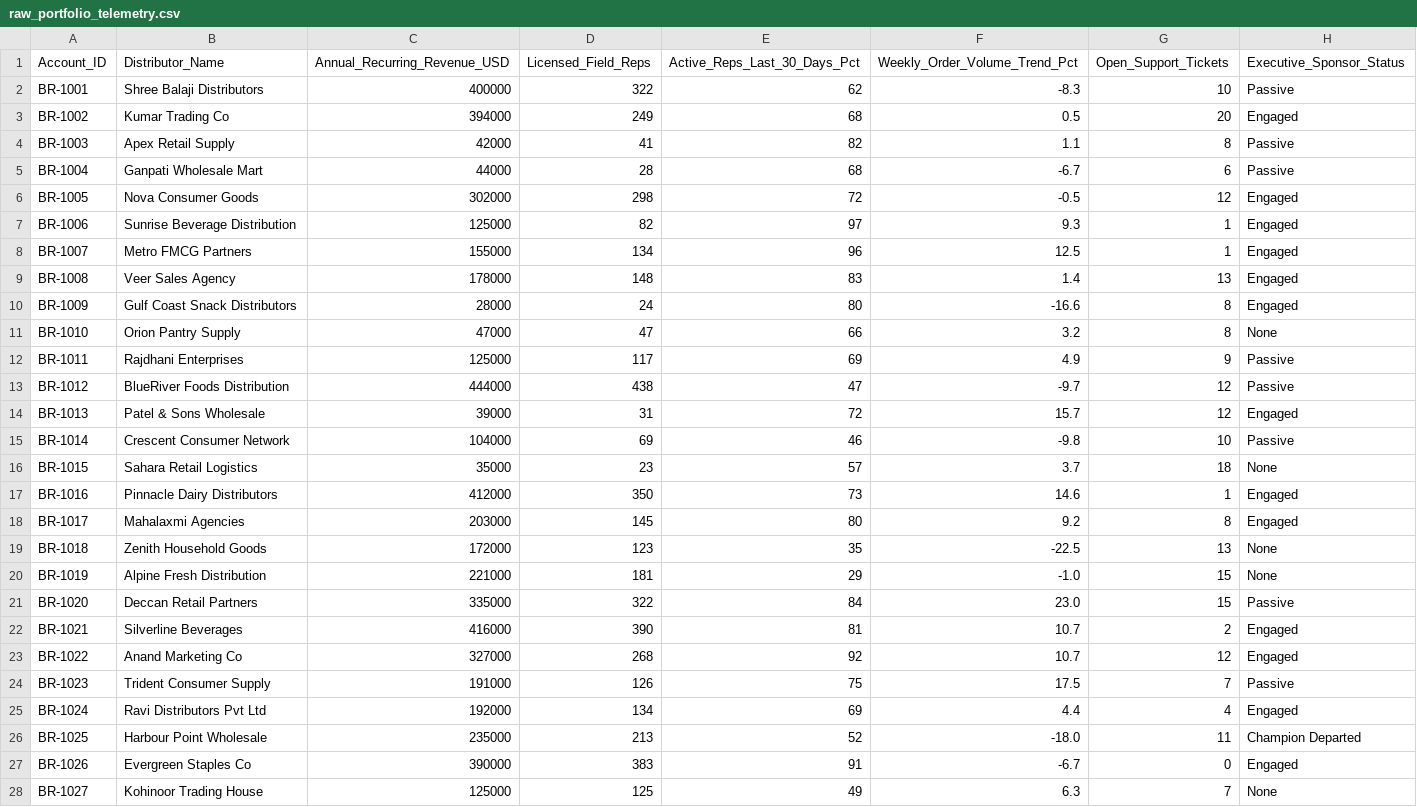
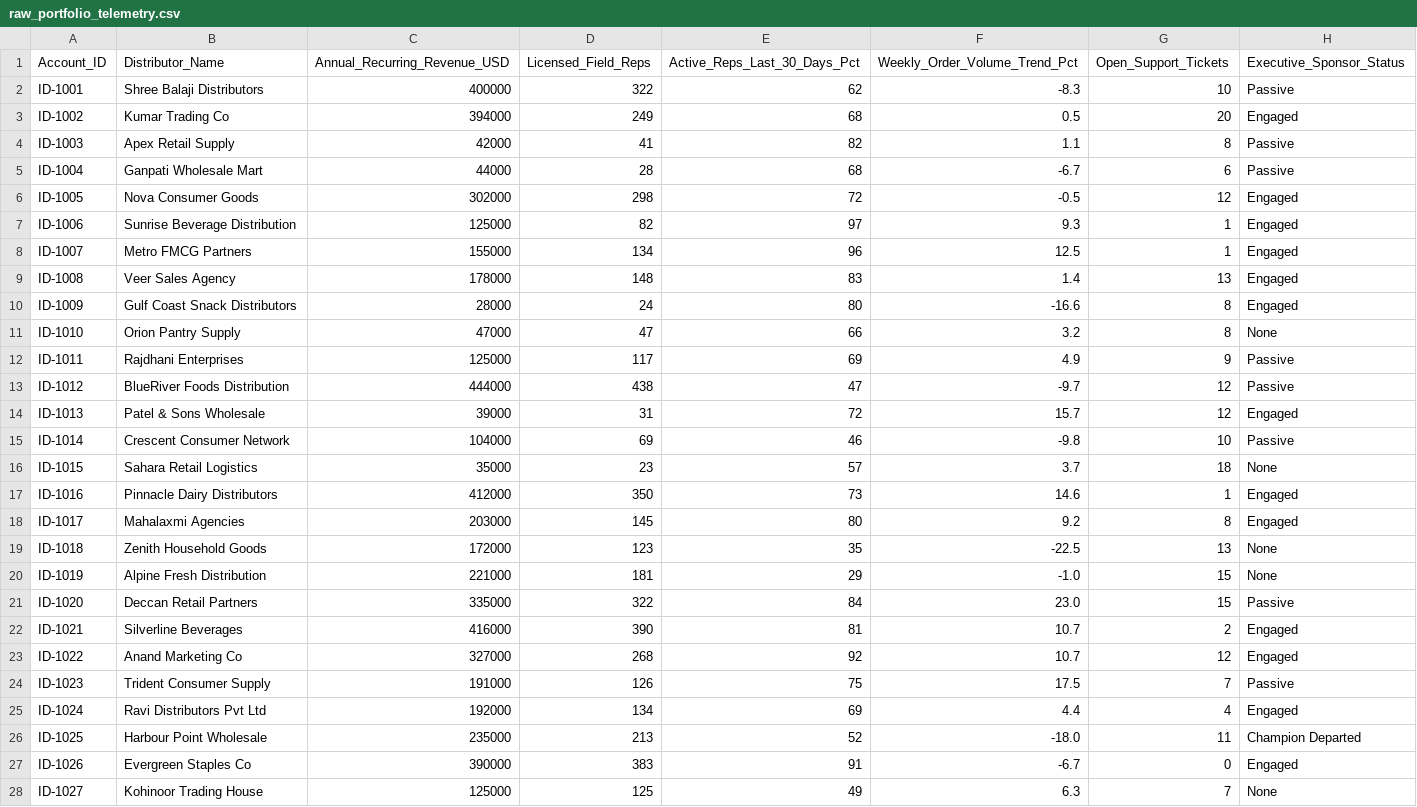
Before and after one commit to ekta-sachdeva/retail-sfa-portfolio-health, a CSV file: data/raw_portfolio_telemetry.csv, drawn as a sheet; only a part is shown; the diff covers the shown part only.

Commit message:
Update raw_portfolio_telemetry.csv

```diff
--- a/data/raw_portfolio_telemetry.csv
+++ b/data/raw_portfolio_telemetry.csv
@@ -1,28 +1,28 @@
 Account_ID,Distributor_Name,Annual_Recurring_Revenue_USD,Licensed_Field_Reps,Active_Reps_Last_30_Days_Pct,Weekly_Order_Volume_Trend_Pct,Open_Support_Tickets,Executive_Sponsor_Status
-BR-1001,Shree Balaji Distributors,400000,322,62,-8.3,10,Passive
-BR-1002,Kumar Trading Co,394000,249,68,0.5,20,Engaged
-BR-1003,Apex Retail Supply,42000,41,82,1.1,8,Passive
-BR-1004,Ganpati Wholesale Mart,44000,28,68,-6.7,6,Passive
-BR-1005,Nova Consumer Goods,302000,298,72,-0.5,12,Engaged
-BR-1006,Sunrise Beverage Distribution,125000,82,97,9.3,1,Engaged
-BR-1007,Metro FMCG Partners,155000,134,96,12.5,1,Engaged
-BR-1008,Veer Sales Agency,178000,148,83,1.4,13,Engaged
-BR-1009,Gulf Coast Snack Distributors,28000,24,80,-16.6,8,Engaged
-BR-1010,Orion Pantry Supply,47000,47,66,3.2,8,None
-BR-1011,Rajdhani Enterprises,125000,117,69,4.9,9,Passive
-BR-1012,BlueRiver Foods Distribution,444000,438,47,-9.7,12,Passive
-BR-1013,Patel & Sons Wholesale,39000,31,72,15.7,12,Engaged
-BR-1014,Crescent Consumer Network,104000,69,46,-9.8,10,Passive
-BR-1015,Sahara Retail Logistics,35000,23,57,3.7,18,None
-BR-1016,Pinnacle Dairy Distributors,412000,350,73,14.6,1,Engaged
-BR-1017,Mahalaxmi Agencies,203000,145,80,9.2,8,Engaged
-BR-1018,Zenith Household Goods,172000,123,35,-22.5,13,None
-BR-1019,Alpine Fresh Distribution,221000,181,29,-1.0,15,None
-BR-1020,Deccan Retail Partners,335000,322,84,23.0,15,Passive
-BR-1021,Silverline Beverages,416000,390,81,10.7,2,Engaged
-BR-1022,Anand Marketing Co,327000,268,92,10.7,12,Engaged
-BR-1023,Trident Consumer Supply,191000,126,75,17.5,7,Passive
-BR-1024,Ravi Distributors Pvt Ltd,192000,134,69,4.4,4,Engaged
-BR-1025,Harbour Point Wholesale,235000,213,52,-18.0,11,Champion Departed
-BR-1026,Evergreen Staples Co,390000,383,91,-6.7,0,Engaged
-BR-1027,Kohinoor Trading House,125000,125,49,6.3,7,None
+ID-1001,Shree Balaji Distributors,400000,322,62,-8.3,10,Passive
+ID-1002,Kumar Trading Co,394000,249,68,0.5,20,Engaged
+ID-1003,Apex Retail Supply,42000,41,82,1.1,8,Passive
+ID-1004,Ganpati Wholesale Mart,44000,28,68,-6.7,6,Passive
+ID-1005,Nova Consumer Goods,302000,298,72,-0.5,12,Engaged
+ID-1006,Sunrise Beverage Distribution,125000,82,97,9.3,1,Engaged
+ID-1007,Metro FMCG Partners,155000,134,96,12.5,1,Engaged
+ID-1008,Veer Sales Agency,178000,148,83,1.4,13,Engaged
+ID-1009,Gulf Coast Snack Distributors,28000,24,80,-16.6,8,Engaged
+ID-1010,Orion Pantry Supply,47000,47,66,3.2,8,None
+ID-1011,Rajdhani Enterprises,125000,117,69,4.9,9,Passive
+ID-1012,BlueRiver Foods Distribution,444000,438,47,-9.7,12,Passive
+ID-1013,Patel & Sons Wholesale,39000,31,72,15.7,12,Engaged
+ID-1014,Crescent Consumer Network,104000,69,46,-9.8,10,Passive
+ID-1015,Sahara Retail Logistics,35000,23,57,3.7,18,None
+ID-1016,Pinnacle Dairy Distributors,412000,350,73,14.6,1,Engaged
+ID-1017,Mahalaxmi Agencies,203000,145,80,9.2,8,Engaged
+ID-1018,Zenith Household Goods,172000,123,35,-22.5,13,None
+ID-1019,Alpine Fresh Distribution,221000,181,29,-1.0,15,None
+ID-1020,Deccan Retail Partners,335000,322,84,23.0,15,Passive
+ID-1021,Silverline Beverages,416000,390,81,10.7,2,Engaged
+ID-1022,Anand Marketing Co,327000,268,92,10.7,12,Engaged
+ID-1023,Trident Consumer Supply,191000,126,75,17.5,7,Passive
+ID-1024,Ravi Distributors Pvt Ltd,192000,134,69,4.4,4,Engaged
+ID-1025,Harbour Point Wholesale,235000,213,52,-18.0,11,Champion Departed
+ID-1026,Evergreen Staples Co,390000,383,91,-6.7,0,Engaged
+ID-1027,Kohinoor Trading House,125000,125,49,6.3,7,None
```
Also changed, not shown: 25 edited cells elsewhere in this file.
